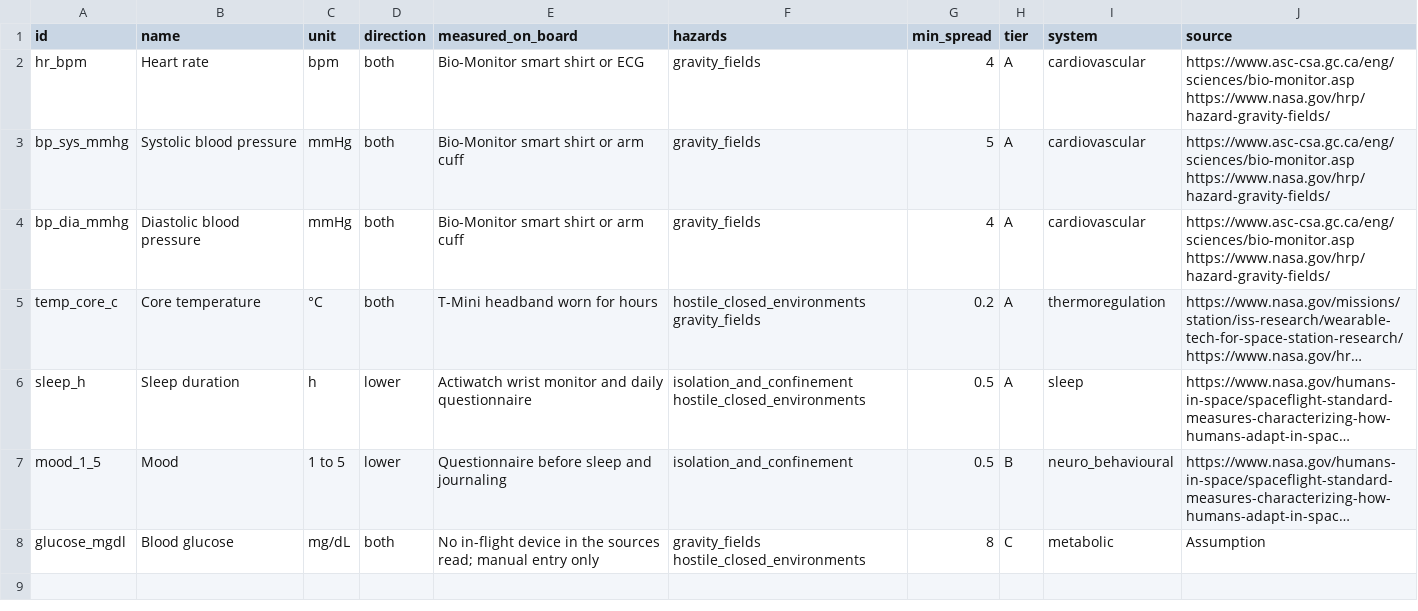
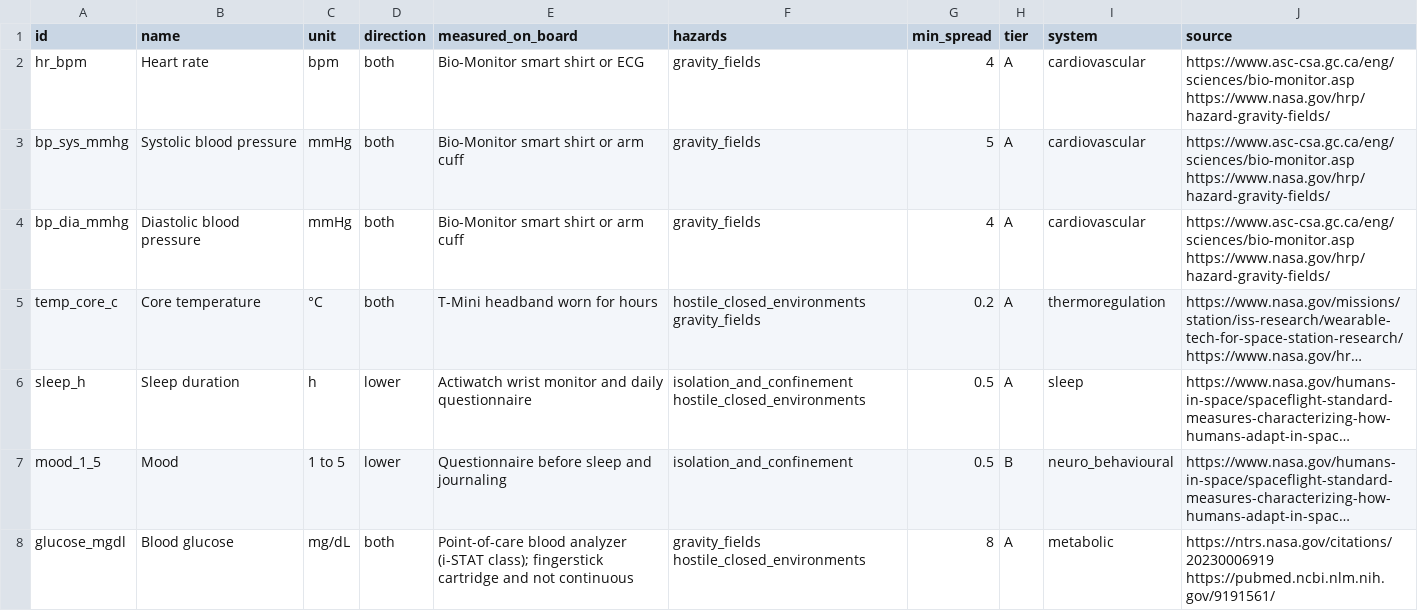
Before and after one commit to Sadriica/hemoso, a CSV file: config/data/indicators.csv, drawn as a sheet; long unchanged cells end in …; the diff names each change by its address in the sheet, - before the commit and + after, or states it on an @@ line.

Commit message:
data(indicators): mark glucose as measured by the in-flight analyzer (#14)

```diff
--- a/config/data/indicators.csv
+++ b/config/data/indicators.csv
-E8 (measured_on_board): No in-flight device in the sources read; manual entry only
+E8 (measured_on_board): Point-of-care blood analyzer (i-STAT class); fingerstick cartridge and not continuous
-H8 (tier): C
+H8 (tier): A
-J8 (source): Assumption
+J8 (source): https://ntrs.nasa.gov/citations/20230006919 https://pubmed.ncbi.nlm.nih.gov/9191561/
```
Also changed, not shown: config/data/demo_ranges.csv.
